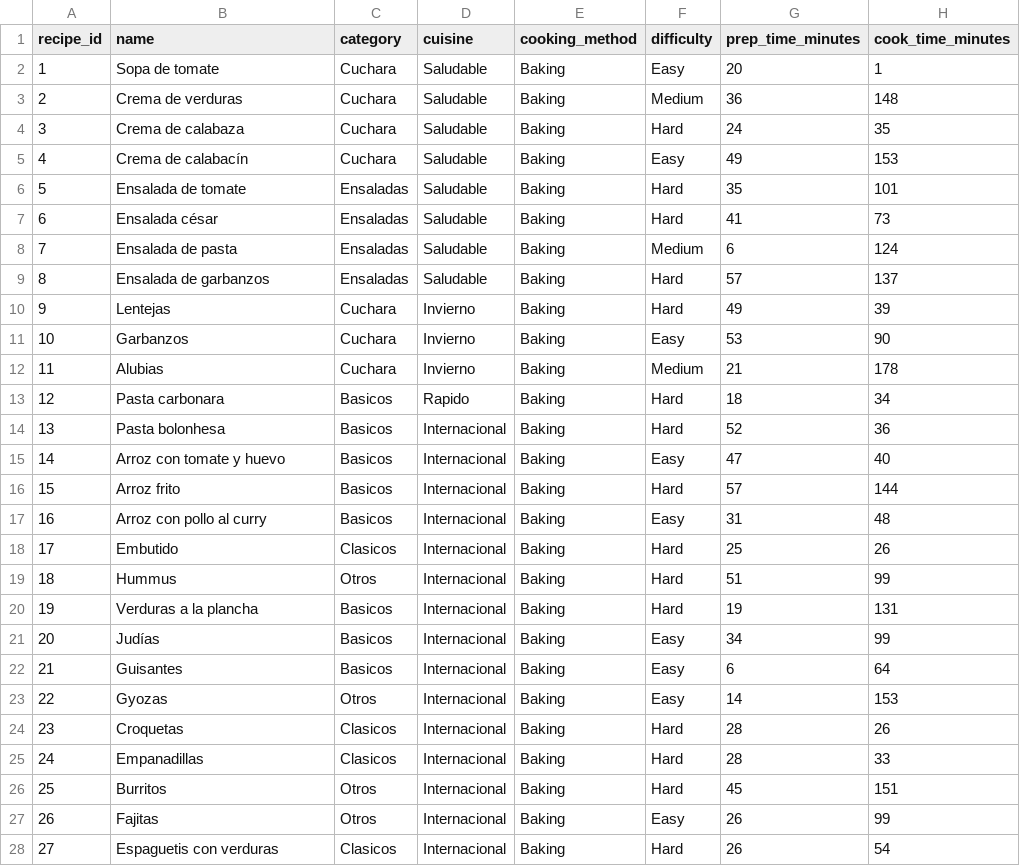
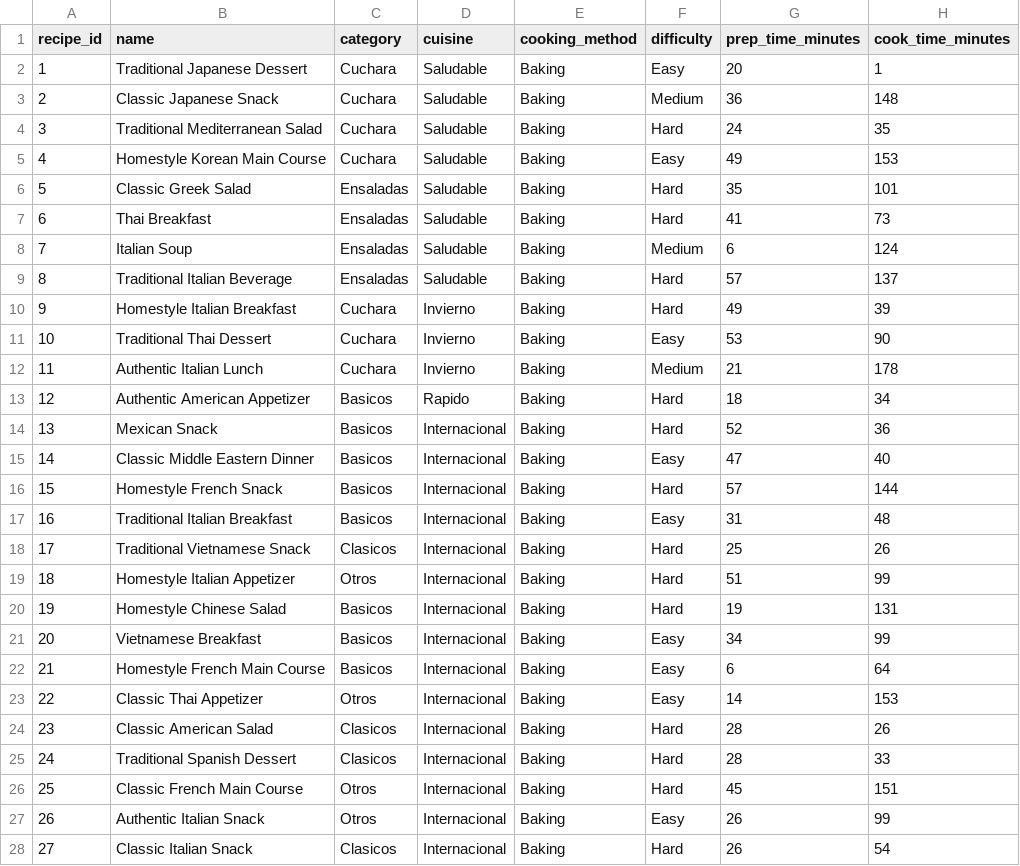
Before and after one commit to dcb24/App, a CSV file: recipe_dataset.csv, drawn as a sheet; only a part is shown; the diff covers the shown part only; the diff names each change by its address in the sheet, - before the commit and + after, or states it on an @@ line.

Commit message:
subida dataset semipropio

```diff
--- a/recipe_dataset.csv
+++ b/recipe_dataset.csv
-B2 (name): Sopa de tomate
+B2 (name): Traditional Japanese Dessert
-B3 (name): Crema de verduras
+B3 (name): Classic Japanese Snack
-B4 (name): Crema de calabaza
+B4 (name): Traditional Mediterranean Salad
-B5 (name): Crema de calabacín
+B5 (name): Homestyle Korean Main Course
-B6 (name): Ensalada de tomate
+B6 (name): Classic Greek Salad
-B7 (name): Ensalada césar
+B7 (name): Thai Breakfast
-B8 (name): Ensalada de pasta
+B8 (name): Italian Soup
-B9 (name): Ensalada de garbanzos
+B9 (name): Traditional Italian Beverage
-B10 (name): Lentejas
+B10 (name): Homestyle Italian Breakfast
-B11 (name): Garbanzos
+B11 (name): Traditional Thai Dessert
-B12 (name): Alubias
+B12 (name): Authentic Italian Lunch
-B13 (name): Pasta carbonara
+B13 (name): Authentic American Appetizer
-B14 (name): Pasta bolonhesa
+B14 (name): Mexican Snack
-B15 (name): Arroz con tomate y huevo
+B15 (name): Classic Middle Eastern Dinner
-B16 (name): Arroz frito
+B16 (name): Homestyle French Snack
-B17 (name): Arroz con pollo al curry
+B17 (name): Traditional Italian Breakfast
-B18 (name): Embutido
+B18 (name): Traditional Vietnamese Snack
-B19 (name): Hummus
+B19 (name): Homestyle Italian Appetizer
-B20 (name): Verduras a la plancha
+B20 (name): Homestyle Chinese Salad
-B21 (name): Judías
+B21 (name): Vietnamese Breakfast
-B22 (name): Guisantes
+B22 (name): Homestyle French Main Course
-B23 (name): Gyozas
+B23 (name): Classic Thai Appetizer
-B24 (name): Croquetas
+B24 (name): Classic American Salad
-B25 (name): Empanadillas
+B25 (name): Traditional Spanish Dessert
-B26 (name): Burritos
+B26 (name): Classic French Main Course
-B27 (name): Fajitas
+B27 (name): Authentic Italian Snack
-B28 (name): Espaguetis con verduras
+B28 (name): Classic Italian Snack
```
Also changed, not shown: 45 edited cells elsewhere in this file, 2 other files.
